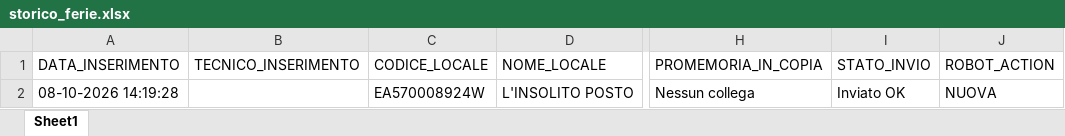
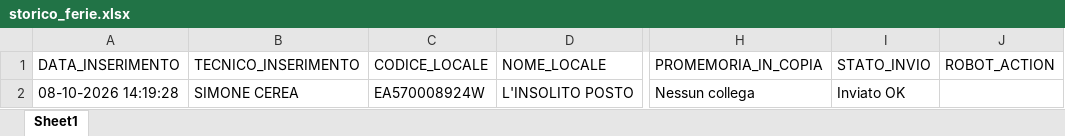
Before and after one commit to wingamingsrl/AppWG, an Excel workbook: storico_ferie.xlsx, sheet Sheet1, drawn as a sheet; only a part is shown, gaps mark what is left out; values as stored, in another font and other column widths than the file's, no borders; the diff names each change by its address in the sheet, - before the commit and + after, or states it on an @@ line.

Commit message:
Add files via upload

```diff
--- a/storico_ferie.xlsx (sheet Sheet1)
+++ b/storico_ferie.xlsx (sheet Sheet1)
-B2 (TECNICO_INSERIMENTO): (empty)
+B2 (TECNICO_INSERIMENTO): SIMONE CEREA
-J2 (ROBOT_ACTION): NUOVA
+J2 (ROBOT_ACTION): (empty)
```
